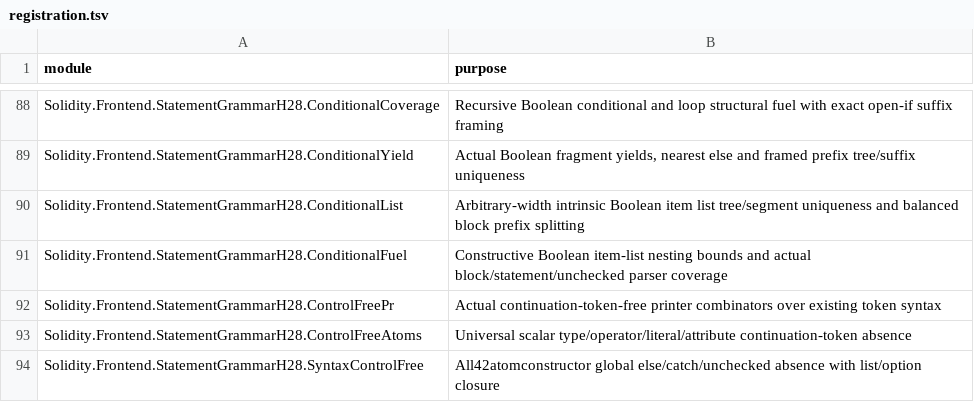
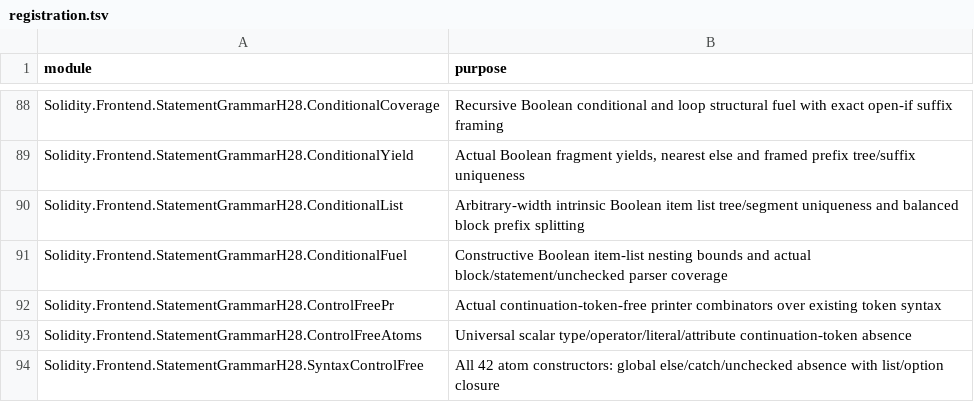
Before and after one commit to SolidiKeY/solidity-lean, a TSV file: Solidity/Frontend/StatementGrammarH28/registration.tsv, drawn as a sheet; only a part is shown, gaps mark what is left out.

Commit message:
Clarify H28 atom audit inventory

```diff
--- a/Solidity/Frontend/StatementGrammarH28/registration.tsv
+++ b/Solidity/Frontend/StatementGrammarH28/registration.tsv
@@ -93,2 +93,2 @@ Solidity.Frontend.StatementGrammarH28.ControlFreePr	Actual continuation-token-fr
 Solidity.Frontend.StatementGrammarH28.ControlFreeAtoms	Universal scalar type/operator/literal/attribute continuation-token absence
-Solidity.Frontend.StatementGrammarH28.SyntaxControlFree	All42atomconstructor global else/catch/unchecked absence with list/option closure
+Solidity.Frontend.StatementGrammarH28.SyntaxControlFree	All 42 atom constructors: global else/catch/unchecked absence with list/option closure
```
Also changed, not shown: 1 other file.
